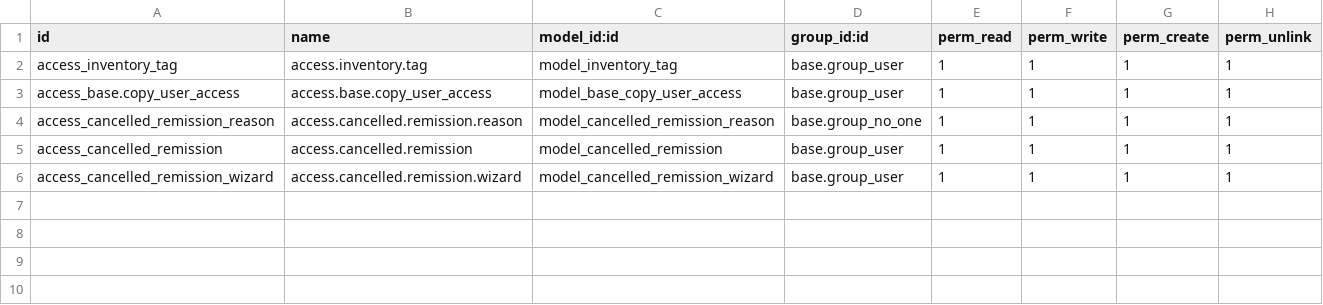
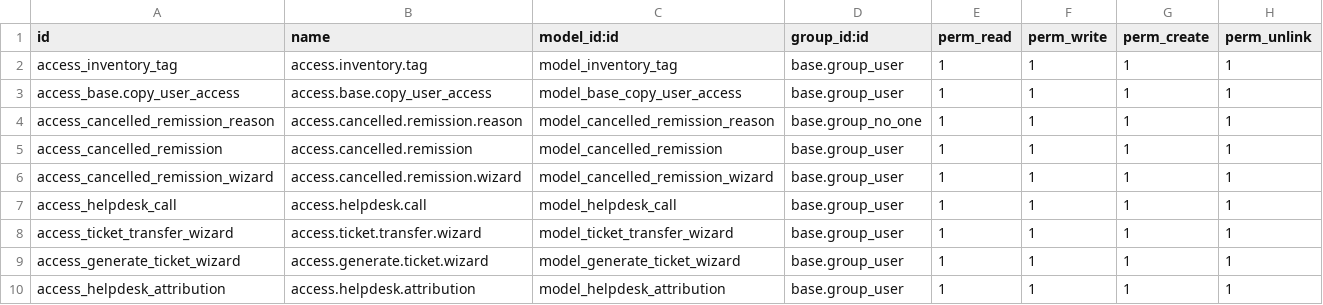
Before and after one commit to ougc27/xe-seguridad, a CSV file: xe_pacific/security/ir.model.access.csv, drawn as a sheet; the diff names each change by its address in the sheet, - before the commit and + after, or states it on an @@ line.

Commit message:
[ADD] Helpdesk ticket module into production

```diff
--- a/xe_pacific/security/ir.model.access.csv
+++ b/xe_pacific/security/ir.model.access.csv
+row 7: access_helpdesk_call | access.helpdesk.call | model_helpdesk_call | base.group_user | 1 | 1 | 1 | 1
+row 8: access_ticket_transfer_wizard | access.ticket.transfer.wizard | model_ticket_transfer_wizard | base.group_user | 1 | 1 | 1 | 1
+row 9: access_generate_ticket_wizard | access.generate.ticket.wizard | model_generate_ticket_wizard | base.group_user | 1 | 1 | 1 | 1
+row 10: access_helpdesk_attribution | access.helpdesk.attribution | model_helpdesk_attribution | base.group_user | 1 | 1 | 1 | 1
```
Also changed, not shown: 18 other files.
